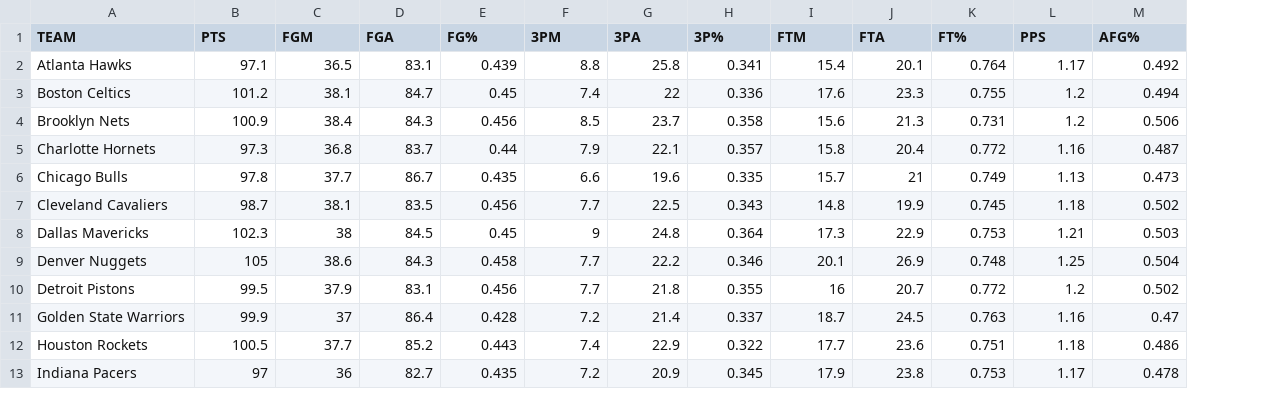
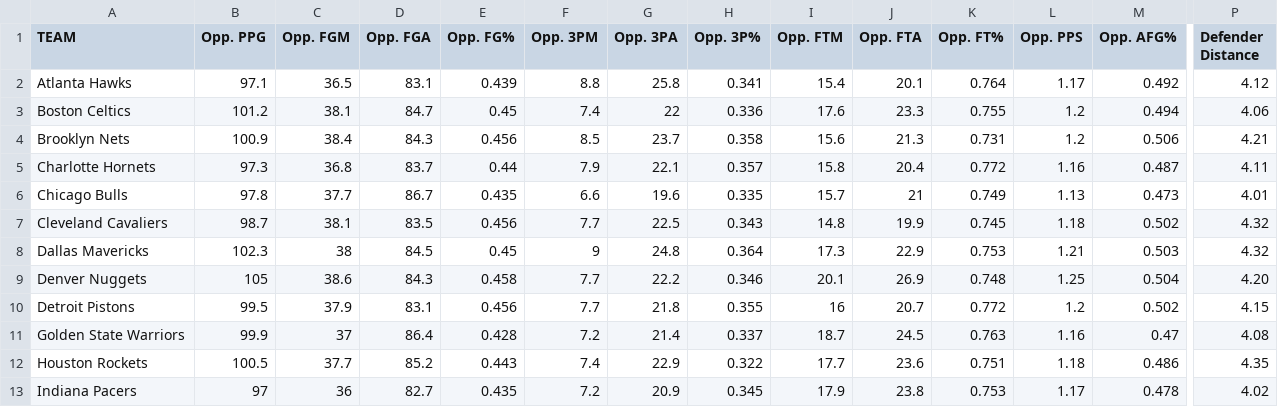
Before and after one commit to connorbitter/VisualizingTheFloor, a CSV file: data/14-15-defense-pergame.csv, drawn as a sheet; only a part is shown, gaps mark what is left out; the diff names each change by its address in the sheet, - before the commit and + after, or states it on an @@ line.

```diff
--- a/data/14-15-defense-pergame.csv
+++ b/data/14-15-defense-pergame.csv
+column P (Defender Distance), rows 2-13: 4.12 | 4.06 | 4.21 | 4.11 | 4.01 | 4.32 | 4.32 | 4.20 | 4.15 | 4.08 | 4.35 | 4.02
-B1: PTS
+B1: Opp. PPG
-C1: FGM
+C1: Opp. FGM
-D1: FGA
+D1: Opp. FGA
-E1: FG%
+E1: Opp. FG%
-F1: 3PM
+F1: Opp. 3PM
-G1: 3PA
+G1: Opp. 3PA
-H1: 3P%
+H1: Opp. 3P%
-I1: FTM
+I1: Opp. FTM
-J1: FTA
+J1: Opp. FTA
-K1: FT%
+K1: Opp. FT%
-L1: PPS
+L1: Opp. PPS
-M1: AFG%
+M1: Opp. AFG%
```
Also changed, not shown: 5 other files.
